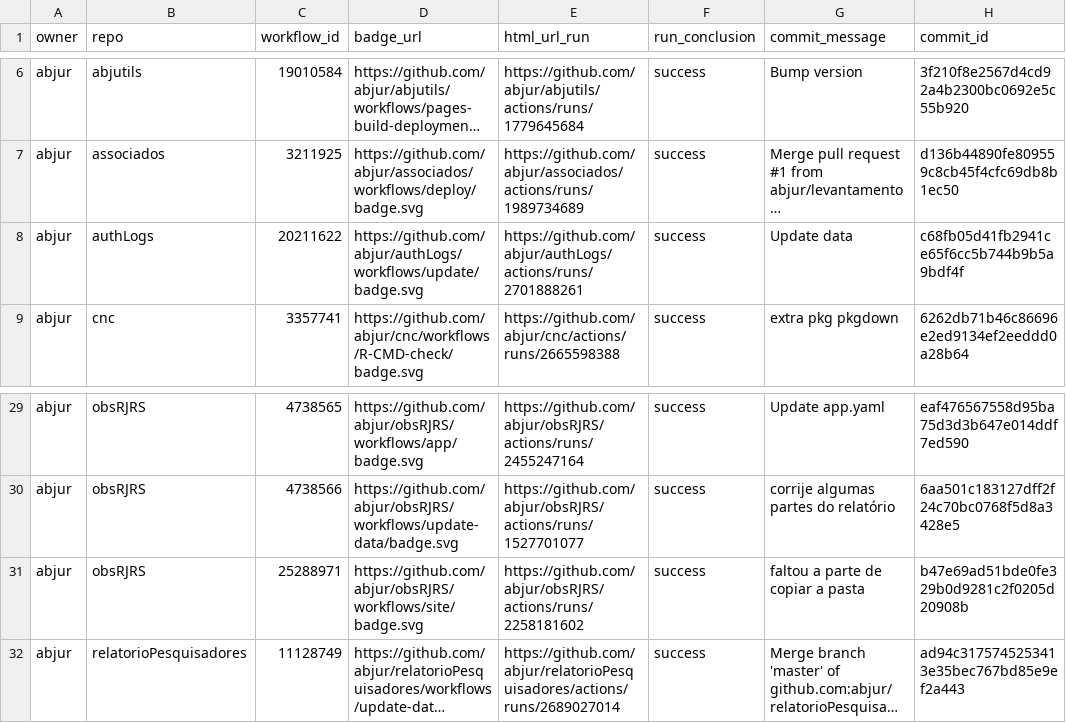
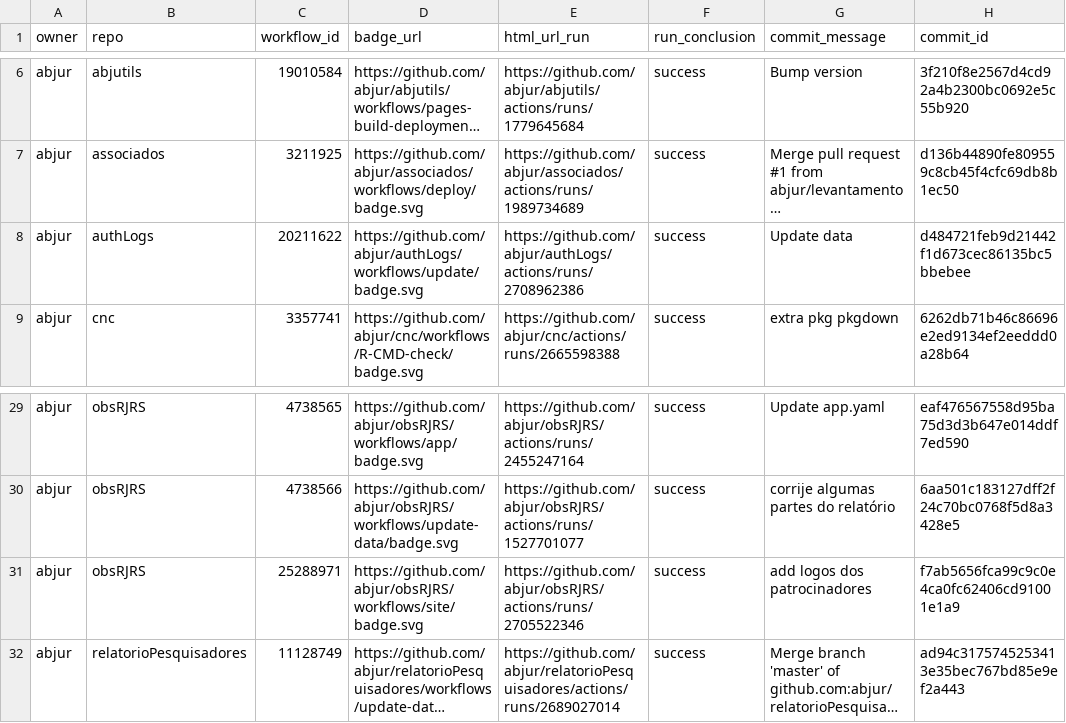
Before and after one commit to abjur/abjStatus, a CSV file: repos.csv, drawn as a sheet; only a part is shown, gaps mark what is left out; long unchanged cells end in …; the diff names each change by its address in the sheet, - before the commit and + after, or states it on an @@ line.

```diff
--- a/repos.csv
+++ b/repos.csv
-E8 (html_url_run): https://github.com/abjur/authLogs/actions/runs/2701888261
+E8 (html_url_run): https://github.com/abjur/authLogs/actions/runs/2708962386
-H8 (commit_id): c68fb05d41fb2941ce65f6cc5b744b9b5a9bdf4f
+H8 (commit_id): d484721feb9d21442f1d673cec86135bc5bbebee
-E31 (html_url_run): https://github.com/abjur/obsRJRS/actions/runs/2258181602
+E31 (html_url_run): https://github.com/abjur/obsRJRS/actions/runs/2705522346
-G31 (commit_message): faltou a parte de copiar a pasta
+G31 (commit_message): add logos dos patrocinadores
-H31 (commit_id): b47e69ad51bde0fe329b0d9281c2f0205d20908b
+H31 (commit_id): f7ab5656fca99c9c0e4ca0fc62406cd91001e1a9
```
Also changed, not shown: 1 other file.
